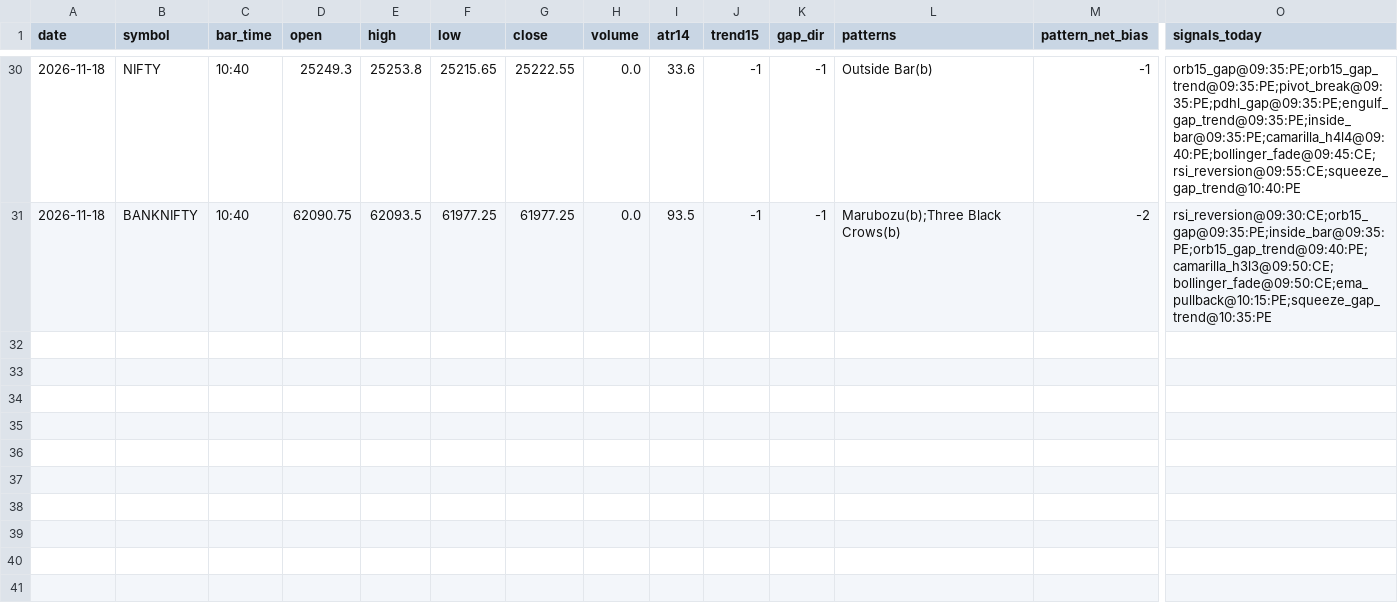
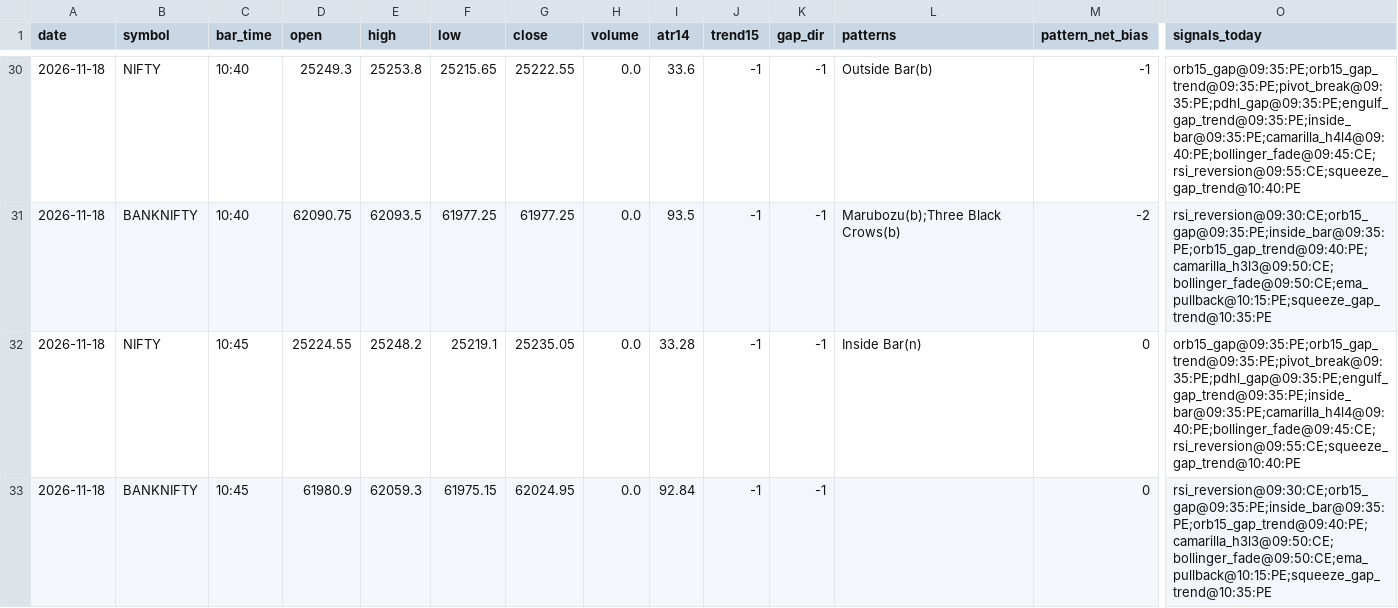
Before and after one commit to kothasanketh93-afk/options-alert-scanner, a CSV file: ledger/pattern_tape/2026-11-18.csv, drawn as a sheet; only a part is shown, gaps mark what is left out; rows hold the shown columns only; the diff names each change by its address in the sheet, - before the commit and + after, or states it on an @@ line.

```diff
--- a/ledger/pattern_tape/2026-11-18.csv
+++ b/ledger/pattern_tape/2026-11-18.csv
+row 32: 2026-11-18 | NIFTY | 10:45 | 25224.55 | 25248.2 | 25219.1 | 25235.05 | 0.0 | 33.28 | -1 | -1 | Inside Bar(n) | 0 | orb15_gap@09:35:PE;orb15_gap_trend@09:35:PE;pivot_break@09:35:PE;pdhl_gap@09:35:PE;engulf_gap_trend@09:35:PE;inside_bar@09:35:PE;camarilla_h4l4@09:40:PE;bollinger_fade@09:45:CE;rsi_reversion@09:55:CE;squeeze_gap_trend@10:40:PE
+row 33: 2026-11-18 | BANKNIFTY | 10:45 | 61980.9 | 62059.3 | 61975.15 | 62024.95 | 0.0 | 92.84 | -1 | -1 |  | 0 | rsi_reversion@09:30:CE;orb15_gap@09:35:PE;inside_bar@09:35:PE;orb15_gap_trend@09:40:PE;camarilla_h3l3@09:50:CE;bollinger_fade@09:50:CE;ema_pullback@10:15:PE;squeeze_gap_trend@10:35:PE
```
Also changed, not shown: 3 other files.
